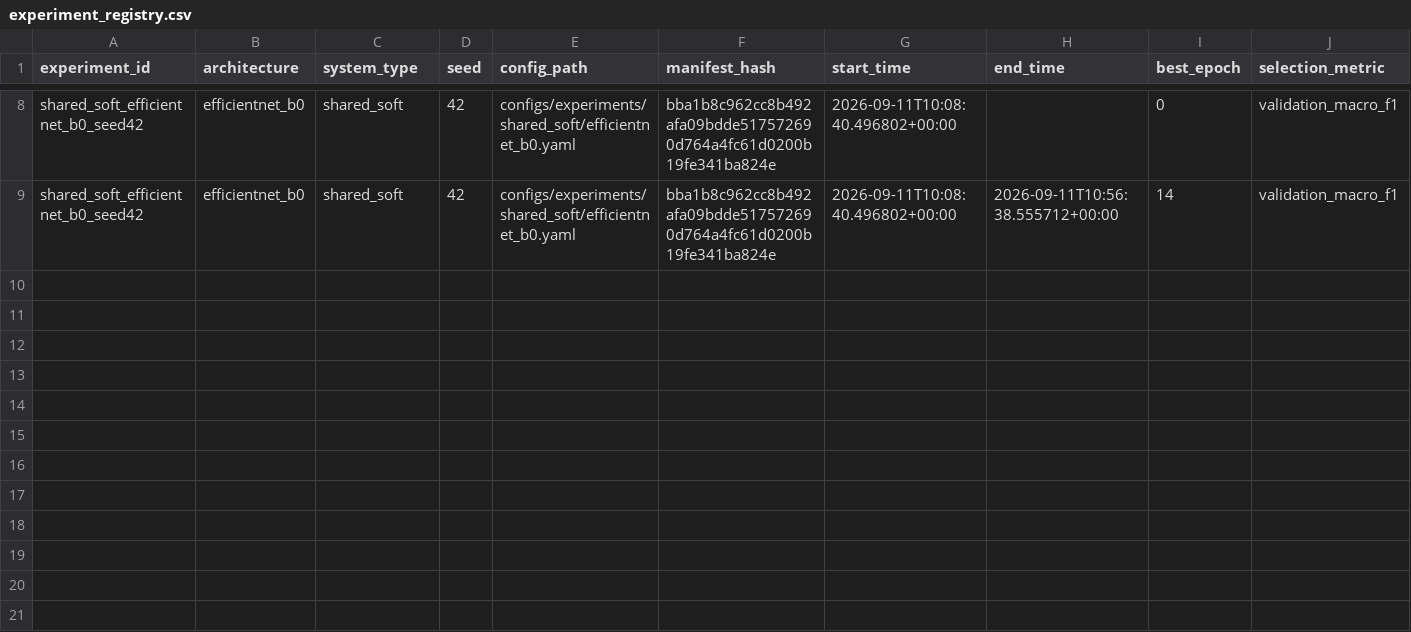
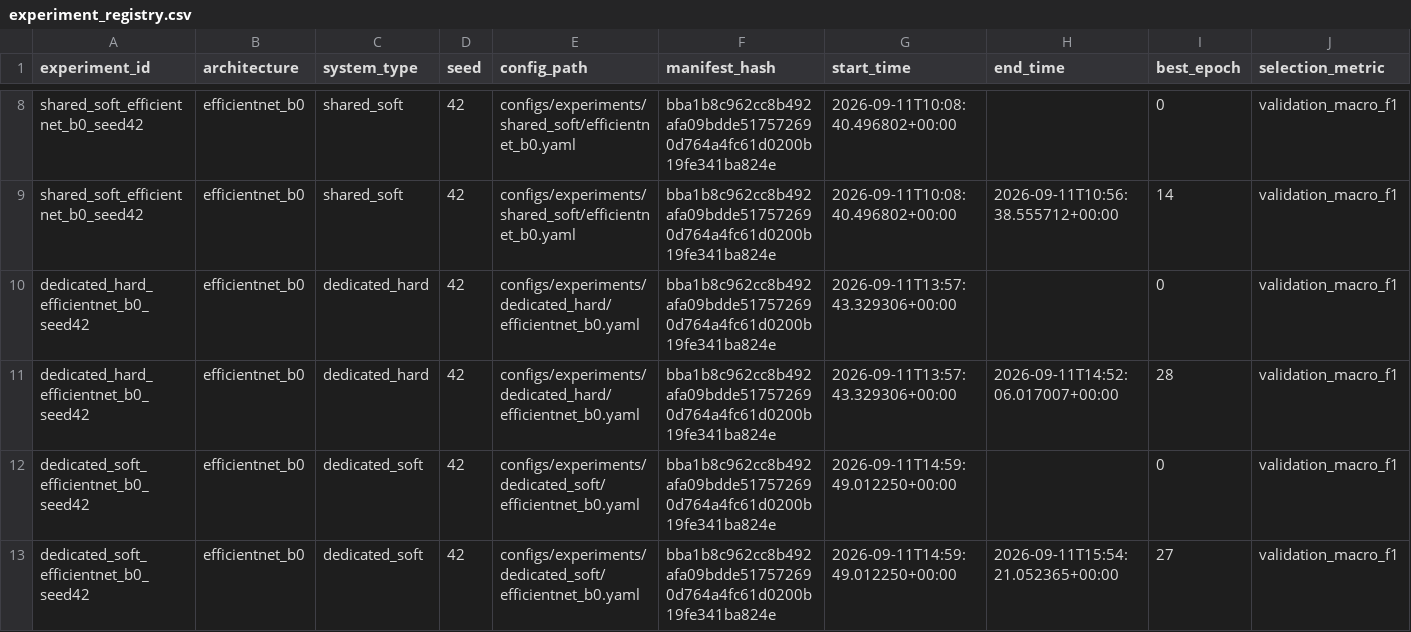
Before and after one commit to kugelblitz84/Research-paper-continuation, a CSV file: experiments/experiment_registry.csv, drawn as a sheet; only a part is shown, gaps mark what is left out; rows hold the shown columns only; the diff names each change by its address in the sheet, - before the commit and + after, or states it on an @@ line.

```diff
--- a/experiments/experiment_registry.csv
+++ b/experiments/experiment_registry.csv
+row 10: dedicated_hard_efficientnet_b0_seed42 | efficientnet_b0 | dedicated_hard | 42 | configs/experiments/dedicated_hard/efficientnet_b0.yaml | bba1b8c962cc8b492afa09bdde517572690d764a4fc61d0200b19fe341ba824e | 2026-09-11T13:57:43.329306+00:00 |  | 0 | validation_macro_f1
+row 11: dedicated_hard_efficientnet_b0_seed42 | efficientnet_b0 | dedicated_hard | 42 | configs/experiments/dedicated_hard/efficientnet_b0.yaml | bba1b8c962cc8b492afa09bdde517572690d764a4fc61d0200b19fe341ba824e | 2026-09-11T13:57:43.329306+00:00 | 2026-09-11T14:52:06.017007+00:00 | 28 | validation_macro_f1
+row 12: dedicated_soft_efficientnet_b0_seed42 | efficientnet_b0 | dedicated_soft | 42 | configs/experiments/dedicated_soft/efficientnet_b0.yaml | bba1b8c962cc8b492afa09bdde517572690d764a4fc61d0200b19fe341ba824e | 2026-09-11T14:59:49.012250+00:00 |  | 0 | validation_macro_f1
+row 13: dedicated_soft_efficientnet_b0_seed42 | efficientnet_b0 | dedicated_soft | 42 | configs/experiments/dedicated_soft/efficientnet_b0.yaml | bba1b8c962cc8b492afa09bdde517572690d764a4fc61d0200b19fe341ba824e | 2026-09-11T14:59:49.012250+00:00 | 2026-09-11T15:54:21.052365+00:00 | 27 | validation_macro_f1
```
Also changed, not shown: experiments/checkpoint_registry.csv, results/block_a/status.csv, 28 other files.
